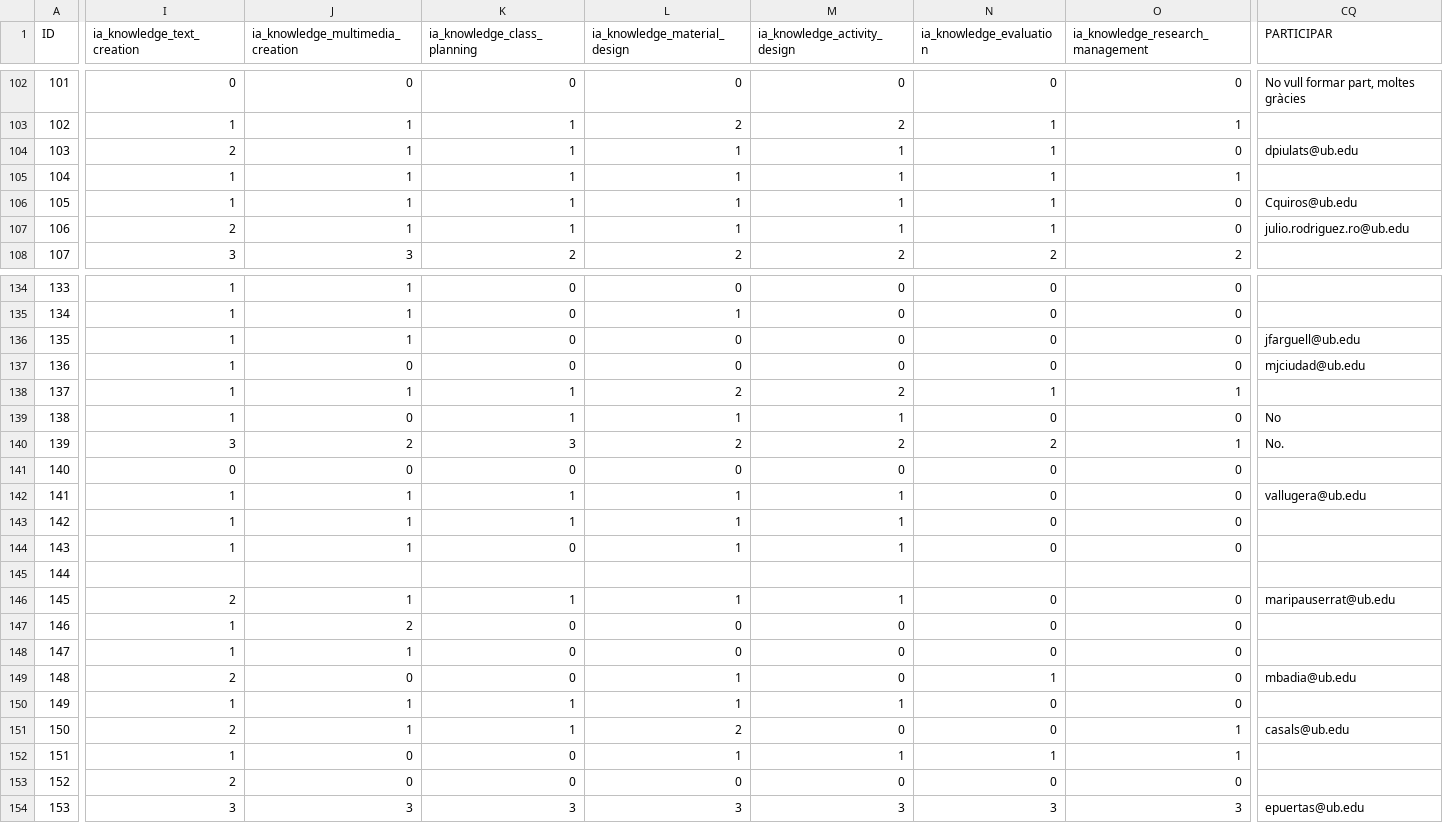
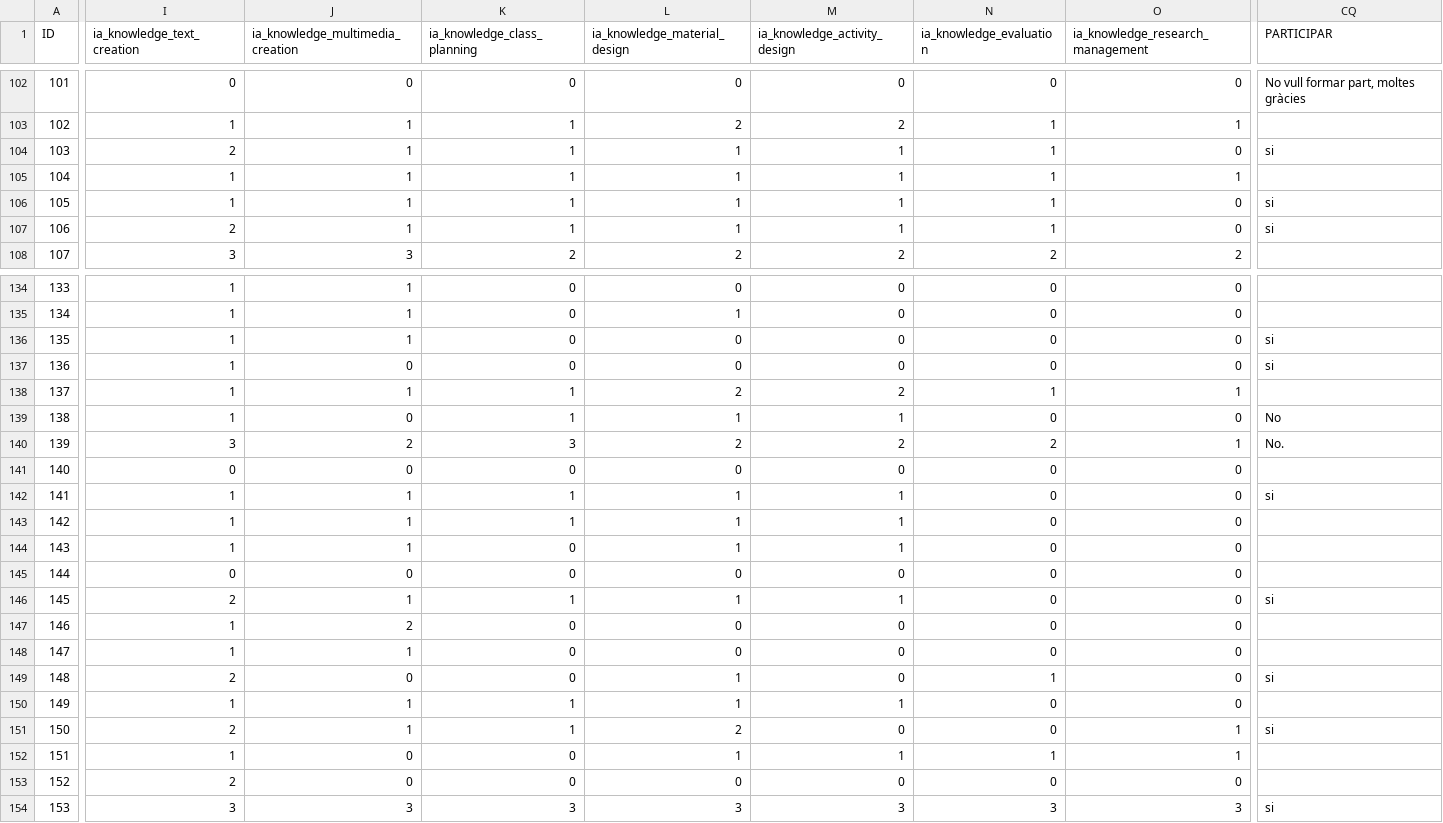
Before and after one commit to ManuXon/TFG, a CSV file: services/backend/src/utils/BD_MAPAI_UB_final299.csv, drawn as a sheet; only a part is shown, gaps mark what is left out; the diff covers the shown part only; the diff names each change by its address in the sheet, - before the commit and + after, or states it on an @@ line.

```diff
--- a/services/backend/src/utils/BD_MAPAI_UB_final299.csv
+++ b/services/backend/src/utils/BD_MAPAI_UB_final299.csv
-CQ104 (PARTICIPAR): dpiulats@ub.edu
+CQ104 (PARTICIPAR): si
-CQ106 (PARTICIPAR): Cquiros@ub.edu
+CQ106 (PARTICIPAR): si
-CQ107 (PARTICIPAR): julio.rodriguez.ro@ub.edu
+CQ107 (PARTICIPAR): si
-CQ136 (PARTICIPAR): jfarguell@ub.edu
+CQ136 (PARTICIPAR): si
-CQ137 (PARTICIPAR): mjciudad@ub.edu
+CQ137 (PARTICIPAR): si
-CQ142 (PARTICIPAR): vallugera@ub.edu
+CQ142 (PARTICIPAR): si
-I145 (ia_knowledge_text_creation): (empty)
+I145 (ia_knowledge_text_creation): 0
-J145 (ia_knowledge_multimedia_creation): (empty)
+J145 (ia_knowledge_multimedia_creation): 0
-K145 (ia_knowledge_class_planning): (empty)
+K145 (ia_knowledge_class_planning): 0
-L145 (ia_knowledge_material_design): (empty)
+L145 (ia_knowledge_material_design): 0
-M145 (ia_knowledge_activity_design): (empty)
+M145 (ia_knowledge_activity_design): 0
-N145 (ia_knowledge_evaluation): (empty)
+N145 (ia_knowledge_evaluation): 0
-O145 (ia_knowledge_research_management): (empty)
+O145 (ia_knowledge_research_management): 0
-CQ146 (PARTICIPAR): maripauserrat@ub.edu
+CQ146 (PARTICIPAR): si
-CQ149 (PARTICIPAR): mbadia@ub.edu
+CQ149 (PARTICIPAR): si
-CQ151 (PARTICIPAR): casals@ub.edu
+CQ151 (PARTICIPAR): si
-CQ154 (PARTICIPAR): epuertas@ub.edu
+CQ154 (PARTICIPAR): si
```
Also changed, not shown: 170 edited cells elsewhere in this file, 11 other files.
